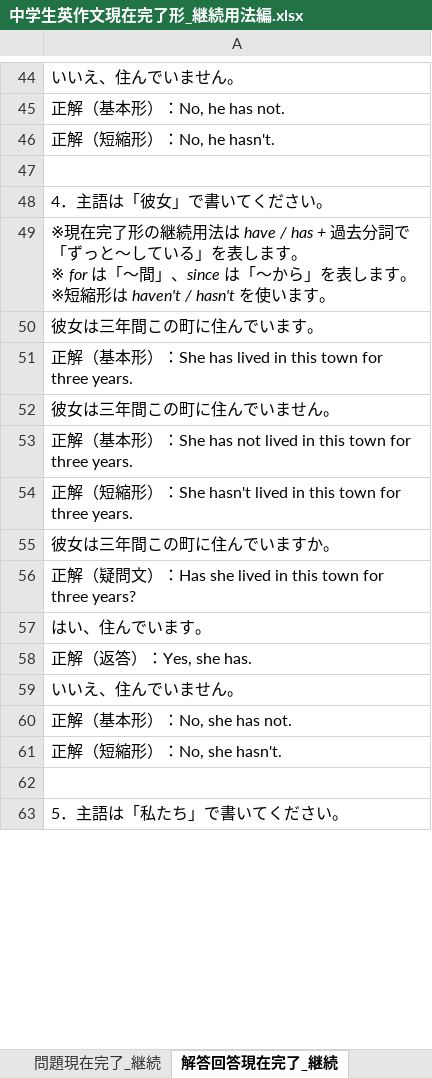
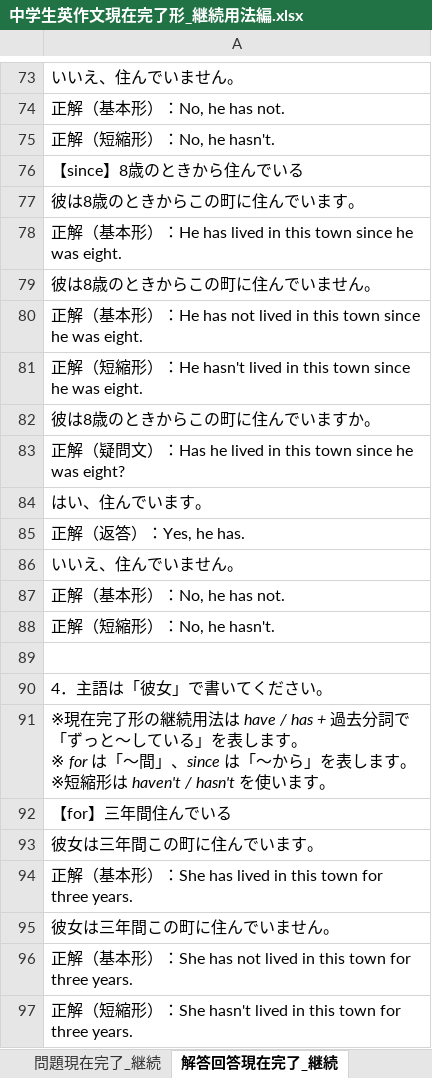
Before and after one commit to nakagaway218/remotion, an Excel workbook: Studymaterials/中学生英作文現在完了形_継続用法編.xlsx, sheet 解答回答現在完了_継続, drawn as a sheet; only a part is shown, gaps mark what is left out; the shorter side is filled out with more unchanged rows; values as stored, in another font and other column widths than the file's, no borders; addresses are those after the commit; ↵ is a line break in a cell; the diff covers the shown part only; the diff names each change by its address in the sheet, - before the commit and + after, or states it on an @@ line.

```diff
--- a/Studymaterials/中学生英作文現在完了形_継続用法編.xlsx (sheet 解答回答現在完了_継続)
+++ b/Studymaterials/中学生英作文現在完了形_継続用法編.xlsx (sheet 解答回答現在完了_継続)
+row 76: 【since】8歳のときから住んでいる
+row 77: 彼は8歳のときからこの町に住んでいます。
+row 78: 正解（基本形）：He has lived in this town since he was eight.
+row 79: 彼は8歳のときからこの町に住んでいません。
+row 80: 正解（基本形）：He has not lived in this town since he was eight.
+row 81: 正解（短縮形）：He hasn't lived in this town since he was eight.
+row 82: 彼は8歳のときからこの町に住んでいますか。
+row 83: 正解（疑問文）：Has he lived in this town since he was eight?
+row 84: はい、住んでいます。
+row 85: 正解（返答）：Yes, he has.
+row 86: いいえ、住んでいません。
+row 87: 正解（基本形）：No, he has not.
+row 88: 正解（短縮形）：No, he hasn't.
-A91: …「ずっと〜している」を表します。 ↵ ※ for は「〜間」、since は「〜から」を…
+A91: …「ずっと～している」を表します。 ↵ ※ for は「～間」、since は「～から」を…
+row 92: 【for】三年間住んでいる
```
Also changed, not shown: 112 added rows and 8 edited cells elsewhere in this sheet, sheet 問題現在完了_継続.
